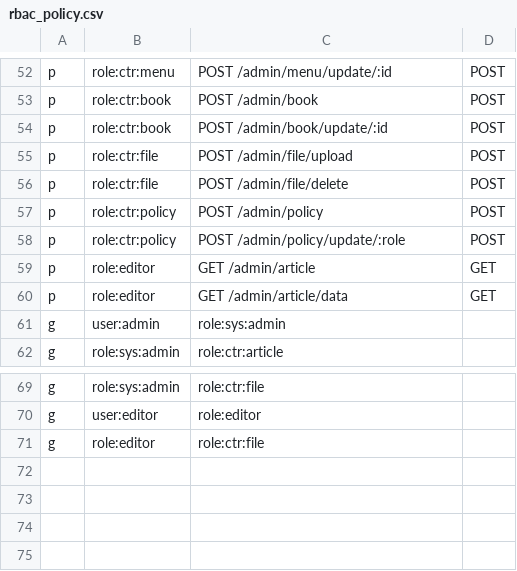
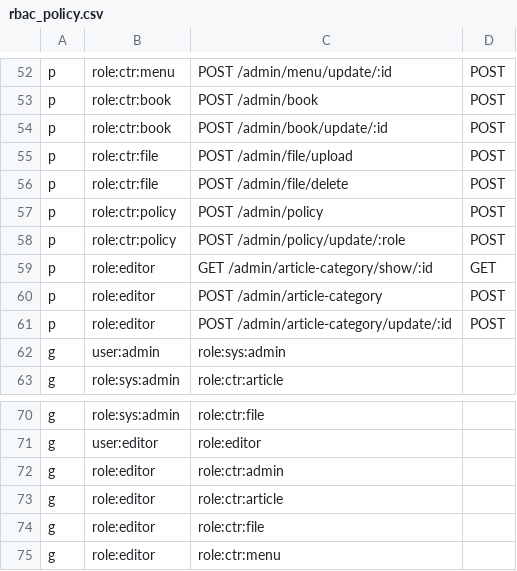
Before and after one commit to xiongjinchao/gin-admin, a CSV file: config/rbac_policy.csv, drawn as a sheet; only a part is shown, gaps mark what is left out.

```diff
--- a/config/rbac_policy.csv
+++ b/config/rbac_policy.csv
@@ -58,4 +58,5 @@ p, role:ctr:policy, POST /admin/policy, POST
 p, role:ctr:policy, POST /admin/policy/update/:role, POST
-p, role:editor, GET /admin/article, GET
-p, role:editor, GET /admin/article/data, GET
+p, role:editor, GET /admin/article-category/show/:id, GET
+p, role:editor, POST /admin/article-category, POST
+p, role:editor, POST /admin/article-category/update/:id, POST
 g, user:admin, role:sys:admin
@@ -70,2 +71,5 @@ g, role:sys:admin, role:ctr:file
 g, user:editor, role:editor
+g, role:editor, role:ctr:admin
+g, role:editor, role:ctr:article
 g, role:editor, role:ctr:file
+g, role:editor, role:ctr:menu
```
Also changed, not shown: 3 other files.
